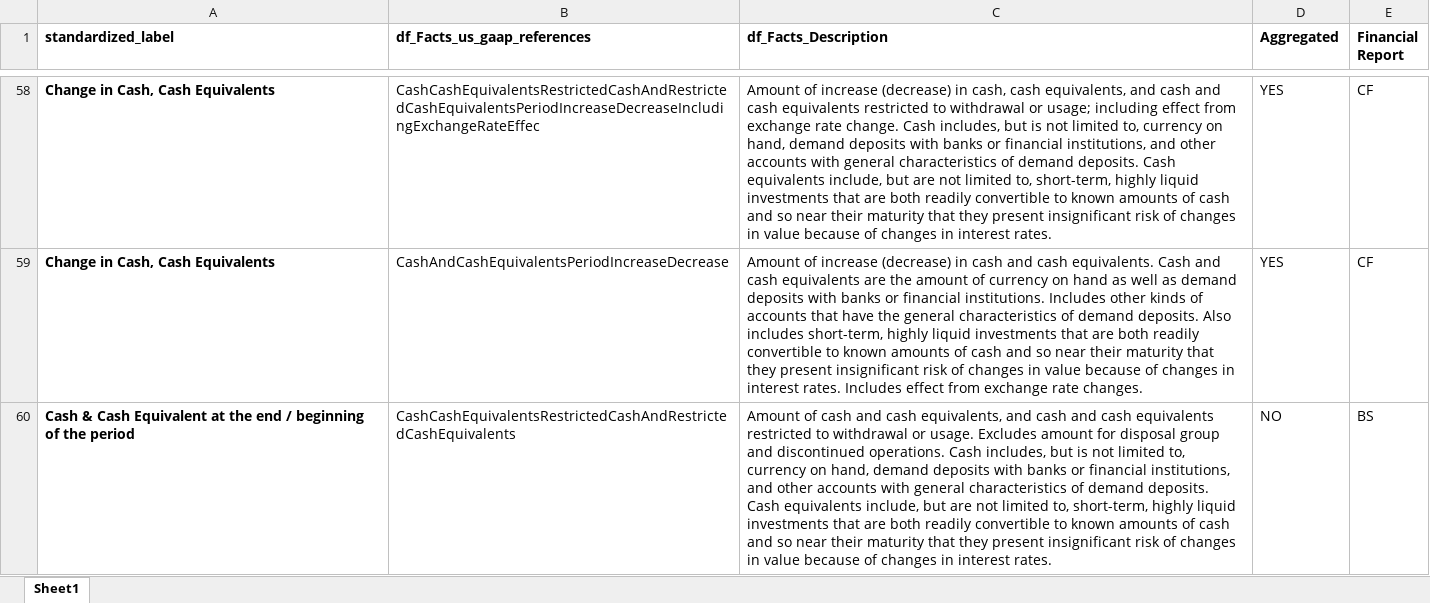
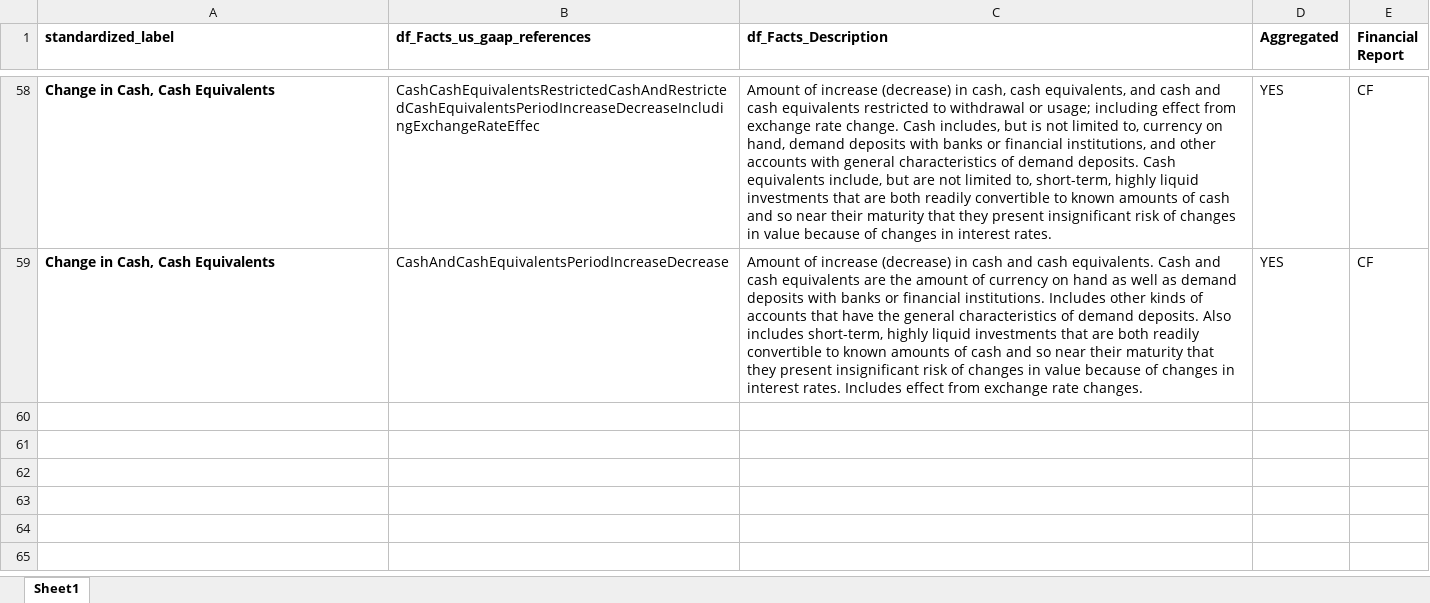
Before and after one commit to gp1981/SEC_data_analysis, an Excel workbook: data/standardized_IS_CF.xlsx, sheet Sheet1, drawn as a sheet; only a part is shown, gaps mark what is left out; values as stored, in another font and other column widths than the file's, no borders; the diff names each change by its address in the sheet, - before the commit and + after, or states it on an @@ line.

```diff
--- a/data/standardized_IS_CF.xlsx (sheet Sheet1)
+++ b/data/standardized_IS_CF.xlsx (sheet Sheet1)
-row 60: Cash & Cash Equivalent at the end / beginning of the period | CashCashEquivalentsRestrictedCashAndRestrictedCashEquivalents | Amount of cash and cash equivalents, and cash and cash equivalents restricted to withdrawal or usage. Excludes amount for disposal group and discontinued operations. Cash includes, but is not limited to, currency on hand, demand deposits with banks or financial institutions, and other accounts with general characteristics of demand deposits. Cash equivalents include, but are not limited to, short-term, highly liquid investments that are both readily convertible to known amounts of cash and so near their maturity that they present insignificant risk of changes in value because of changes in interest rates. | NO | BS
```
Also changed, not shown: 4 other files.
